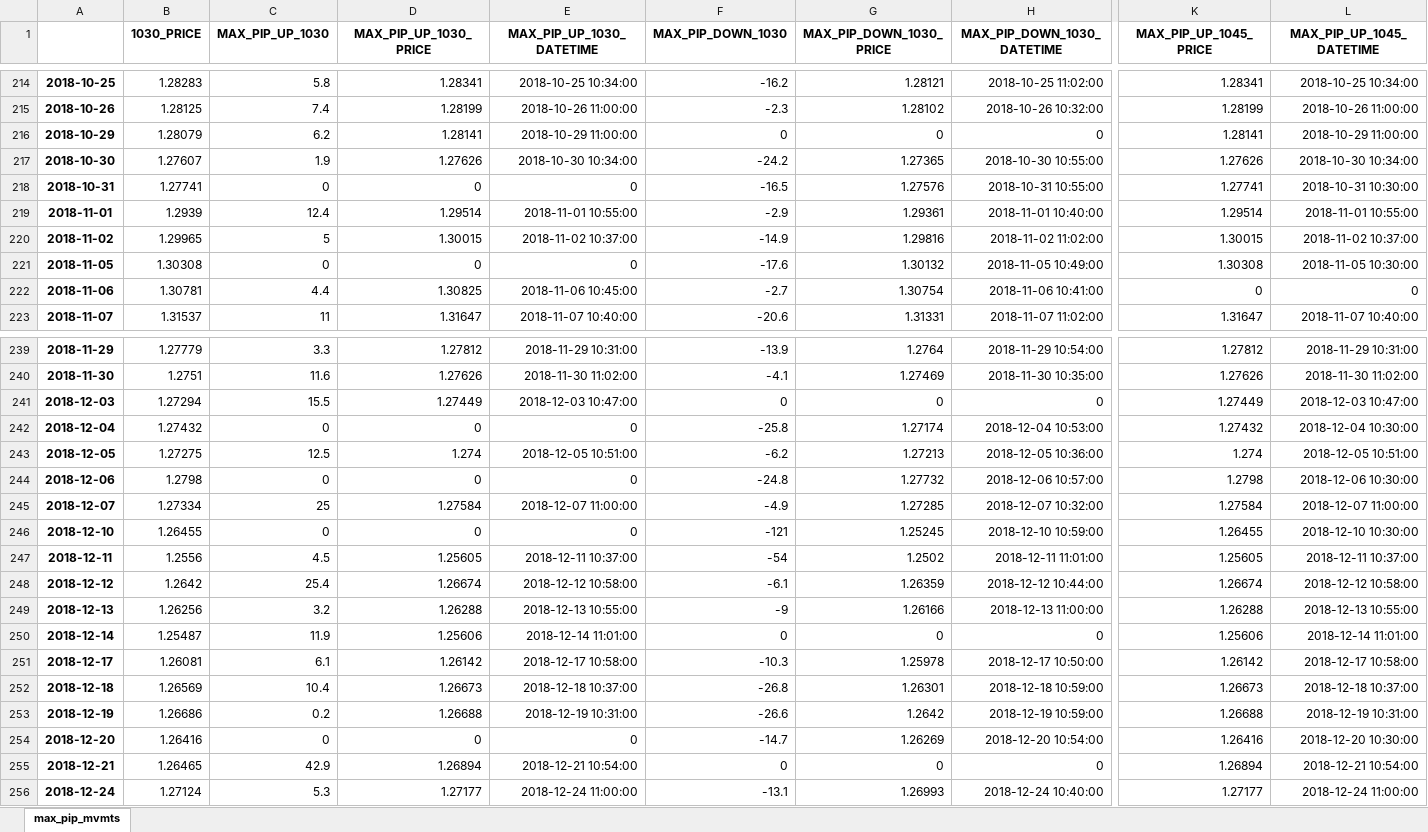
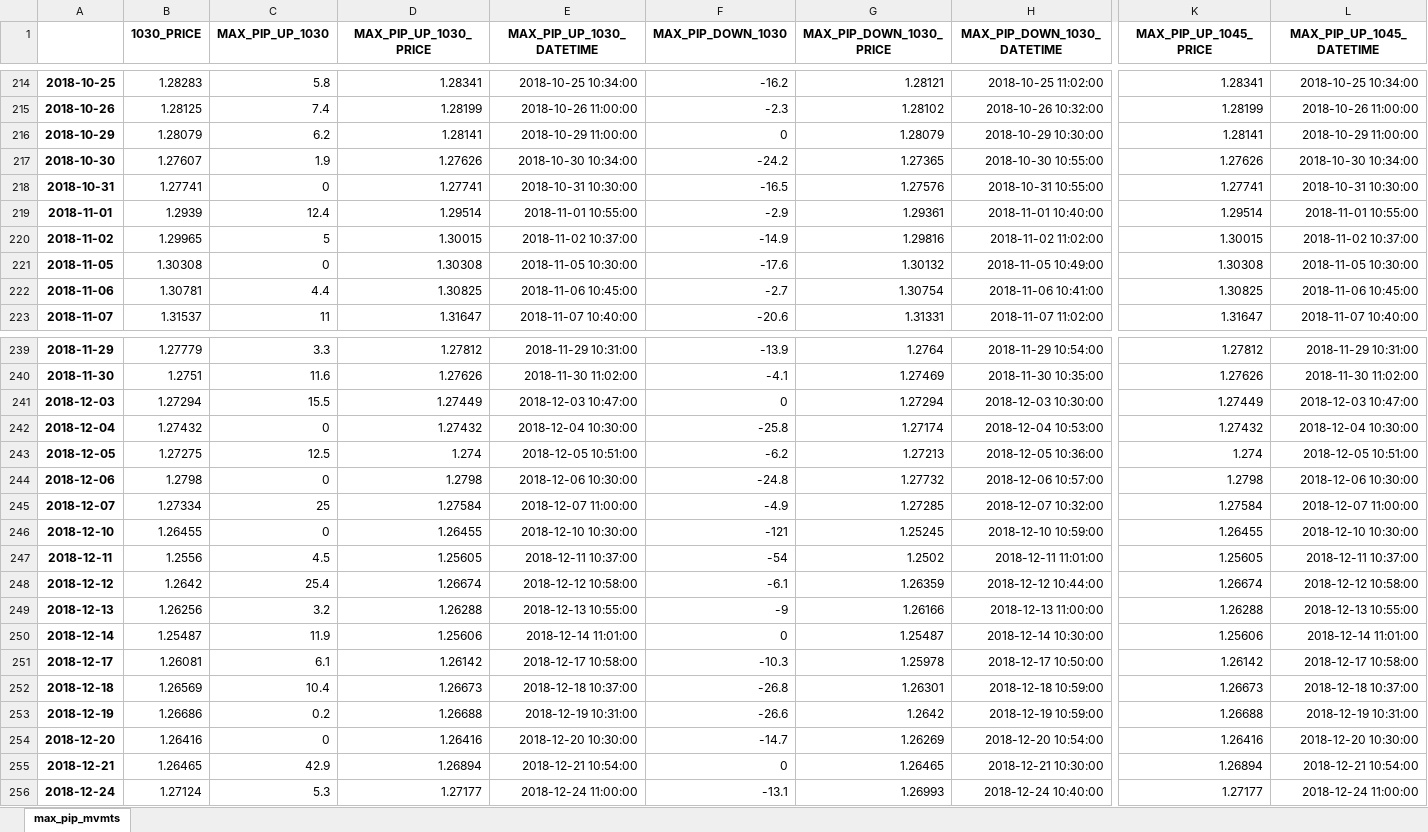
Before and after one commit to vic-lee/PyFX, an Excel workbook: edge_research/18mpip.xlsx, sheet max_pip_mvmts, drawn as a sheet; only a part is shown, gaps mark what is left out; values as stored, in another font and other column widths than the file's, no borders; the diff covers the shown part only; the diff names each change by its address in the sheet, - before the commit and + after, or states it on an @@ line.

```diff
--- a/edge_research/18mpip.xlsx (sheet max_pip_mvmts)
+++ b/edge_research/18mpip.xlsx (sheet max_pip_mvmts)
-G216 (MAX_PIP_DOWN_1030_PRICE): 0
+G216 (MAX_PIP_DOWN_1030_PRICE): 1.28079
-H216 (MAX_PIP_DOWN_1030_DATETIME): 0
+H216 (MAX_PIP_DOWN_1030_DATETIME): 2018-10-29 10:30:00
-D218 (MAX_PIP_UP_1030_PRICE): 0
+D218 (MAX_PIP_UP_1030_PRICE): 1.27741
-E218 (MAX_PIP_UP_1030_DATETIME): 0
+E218 (MAX_PIP_UP_1030_DATETIME): 2018-10-31 10:30:00
-D221 (MAX_PIP_UP_1030_PRICE): 0
+D221 (MAX_PIP_UP_1030_PRICE): 1.30308
-E221 (MAX_PIP_UP_1030_DATETIME): 0
+E221 (MAX_PIP_UP_1030_DATETIME): 2018-11-05 10:30:00
-K222 (MAX_PIP_UP_1045_PRICE): 0
+K222 (MAX_PIP_UP_1045_PRICE): 1.30825
-L222 (MAX_PIP_UP_1045_DATETIME): 0
+L222 (MAX_PIP_UP_1045_DATETIME): 2018-11-06 10:45:00
-G241 (MAX_PIP_DOWN_1030_PRICE): 0
+G241 (MAX_PIP_DOWN_1030_PRICE): 1.27294
-H241 (MAX_PIP_DOWN_1030_DATETIME): 0
+H241 (MAX_PIP_DOWN_1030_DATETIME): 2018-12-03 10:30:00
-D242 (MAX_PIP_UP_1030_PRICE): 0
+D242 (MAX_PIP_UP_1030_PRICE): 1.27432
-E242 (MAX_PIP_UP_1030_DATETIME): 0
+E242 (MAX_PIP_UP_1030_DATETIME): 2018-12-04 10:30:00
-D244 (MAX_PIP_UP_1030_PRICE): 0
+D244 (MAX_PIP_UP_1030_PRICE): 1.2798
-E244 (MAX_PIP_UP_1030_DATETIME): 0
+E244 (MAX_PIP_UP_1030_DATETIME): 2018-12-06 10:30:00
-D246 (MAX_PIP_UP_1030_PRICE): 0
+D246 (MAX_PIP_UP_1030_PRICE): 1.26455
-E246 (MAX_PIP_UP_1030_DATETIME): 0
+E246 (MAX_PIP_UP_1030_DATETIME): 2018-12-10 10:30:00
-G250 (MAX_PIP_DOWN_1030_PRICE): 0
+G250 (MAX_PIP_DOWN_1030_PRICE): 1.25487
-H250 (MAX_PIP_DOWN_1030_DATETIME): 0
+H250 (MAX_PIP_DOWN_1030_DATETIME): 2018-12-14 10:30:00
-D254 (MAX_PIP_UP_1030_PRICE): 0
+D254 (MAX_PIP_UP_1030_PRICE): 1.26416
-E254 (MAX_PIP_UP_1030_DATETIME): 0
+E254 (MAX_PIP_UP_1030_DATETIME): 2018-12-20 10:30:00
-G255 (MAX_PIP_DOWN_1030_PRICE): 0
+G255 (MAX_PIP_DOWN_1030_PRICE): 1.26465
-H255 (MAX_PIP_DOWN_1030_DATETIME): 0
+H255 (MAX_PIP_DOWN_1030_DATETIME): 2018-12-21 10:30:00
```
Also changed, not shown: 86 edited cells elsewhere in this sheet, edge_research/2018_daily_pip_mvmts.xlsx, 2 other files.
